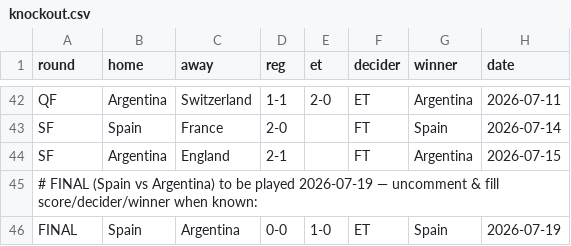
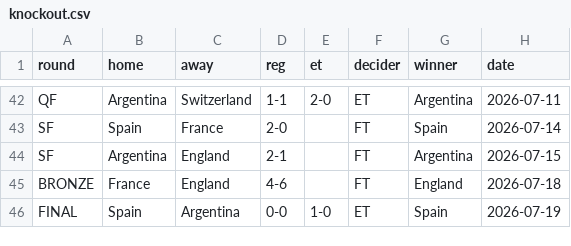
Before and after one commit to chrtrap/vmsimulator, a CSV file: data/knockout.csv, drawn as a sheet; only a part is shown, gaps mark what is left out; removed rows and columns are numbered as before the commit, all else as after; the diff names each change by its address in the sheet, - before the commit and + after, or states it on an @@ line.

```diff
--- a/data/knockout.csv
+++ b/data/knockout.csv
-row 45: # FINAL (Spain vs Argentina) to be played 2026-07-19 — uncomment & fill score/decider/winner when known:
+row 45: BRONZE | France | England | 4-6 |  | FT | England | 2026-07-18
```
Also changed, not shown: 5 other files.
